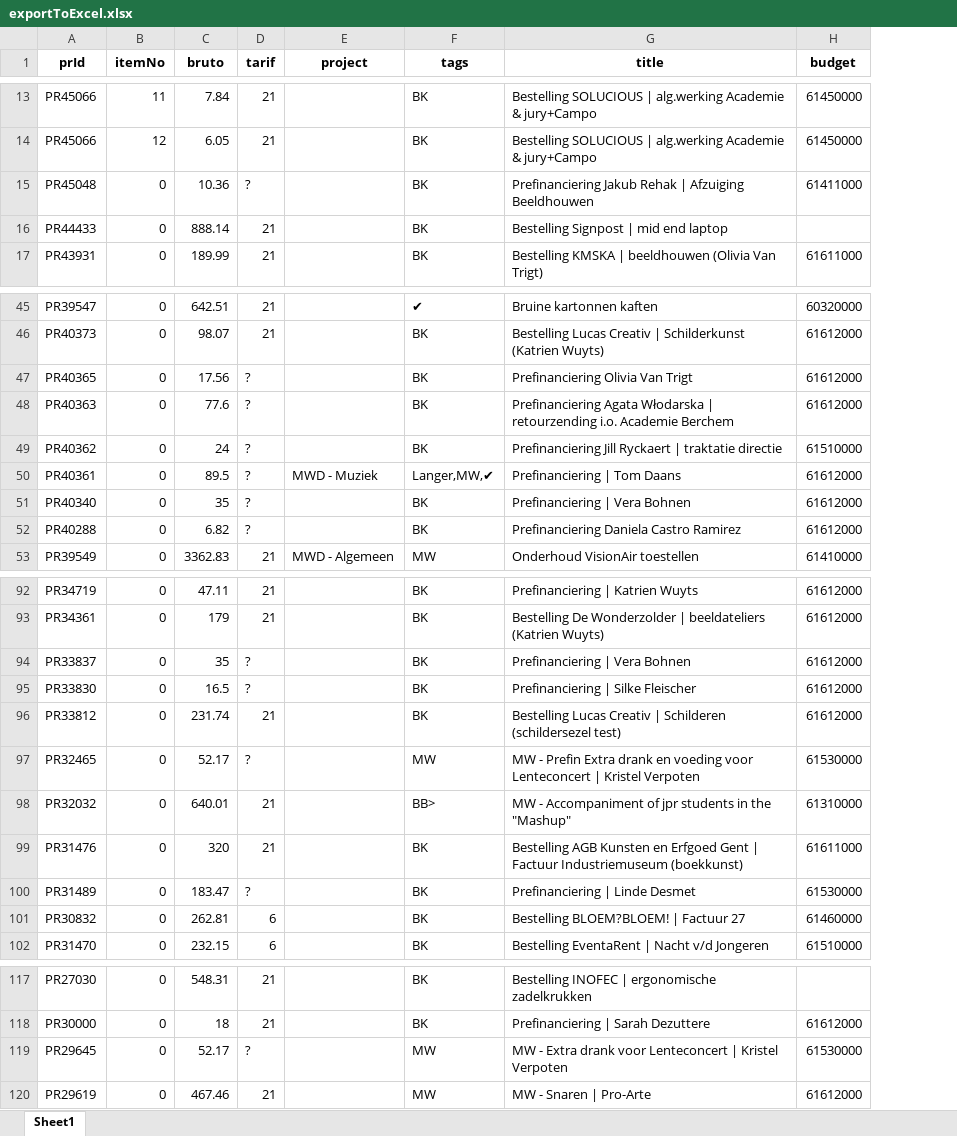
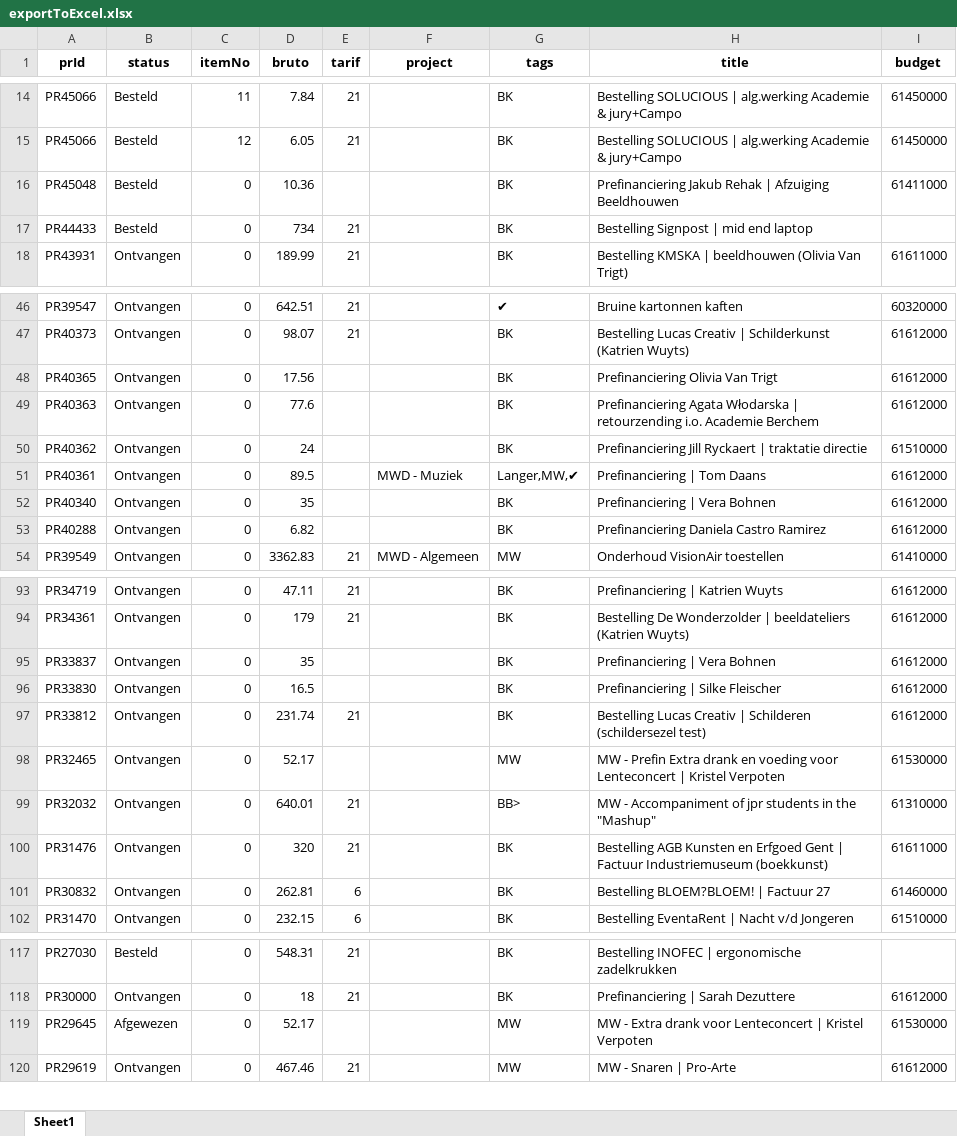
Before and after one commit to ErikBongers/gringo, an Excel workbook: data/exportToExcel.xlsx, sheet Sheet1, drawn as a sheet; only a part is shown, gaps mark what is left out; values as stored, in another font and other column widths than the file's, no borders; removed rows and columns are numbered as before the commit, all else as after; the diff covers the shown part only; the diff names each change by its address in the sheet, - before the commit and + after, or states it on an @@ line.

```diff
--- a/data/exportToExcel.xlsx (sheet Sheet1)
+++ b/data/exportToExcel.xlsx (sheet Sheet1)
+column B (status), rows 14-18: Besteld | Besteld | Besteld | Besteld | Ontvangen; rows 46-54: all Ontvangen; rows 93-102: all Ontvangen; rows 117-120: Besteld | Ontvangen | Afgewezen | Ontvangen
-E16 (tarif): ?
+E16 (tarif): (empty)
-D17 (bruto): 888.14
+D17 (bruto): 734
-E48:E53 (tarif): ?
+E48:E53 (tarif): (empty)
-E95:E96 (tarif): ?
+E95:E96 (tarif): (empty)
-E98 (tarif): ?
+E98 (tarif): (empty)
-row 100: PR31489 | 0 | 183.47 | ? |  | BK | Prefinanciering | Linde Desmet | 61530000
-E119 (tarif): ?
+E119 (tarif): (empty)
```
Also changed, not shown: 4 added rows, 3 removed rows and 23 edited cells elsewhere in this sheet, 3 other files.
